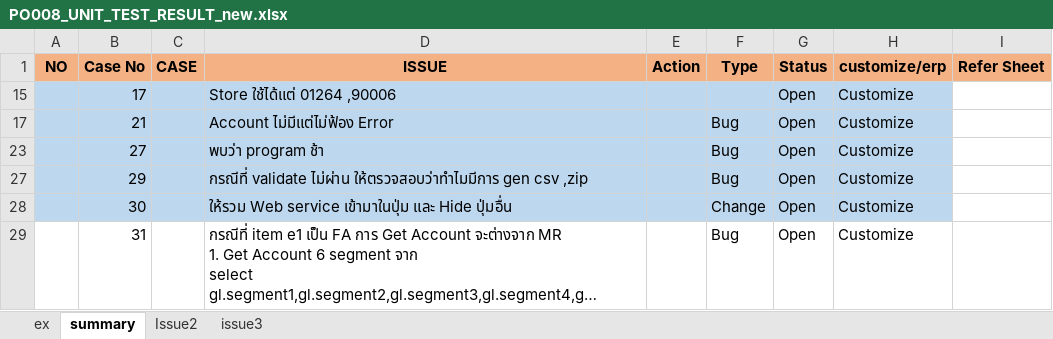
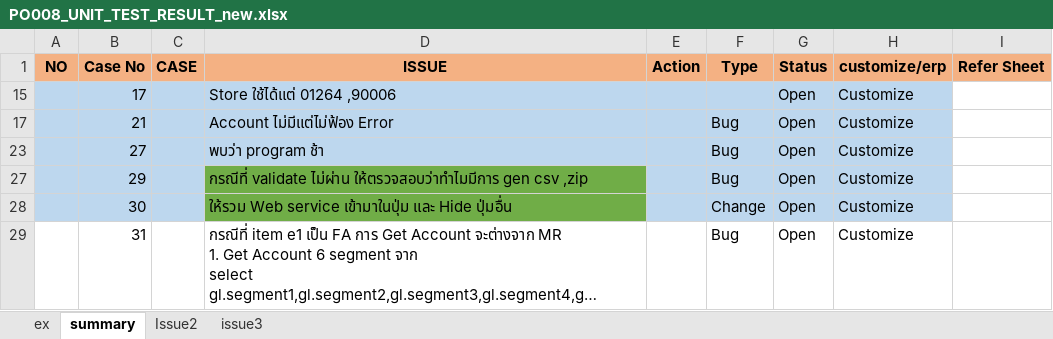
Before and after one commit to eploentham/XCustPr, an Excel workbook: XCustPr/doc/61-01-03/PO008_UNIT_TEST_RESULT_new.xlsx, sheet summary, drawn as a sheet; long unchanged cells end in …; values as stored, in another font and other column widths than the file's, no borders; the diff names each change by its address in the sheet, - before the commit and + after, or states it on an @@ line.

```diff
--- a/XCustPr/doc/61-01-03/PO008_UNIT_TEST_RESULT_new.xlsx (sheet summary)
+++ b/XCustPr/doc/61-01-03/PO008_UNIT_TEST_RESULT_new.xlsx (sheet summary)
-D27:D28 fill: #BDD7EE
+D27:D28 fill: #70AD47
```
Also changed, not shown: 3 other files.
